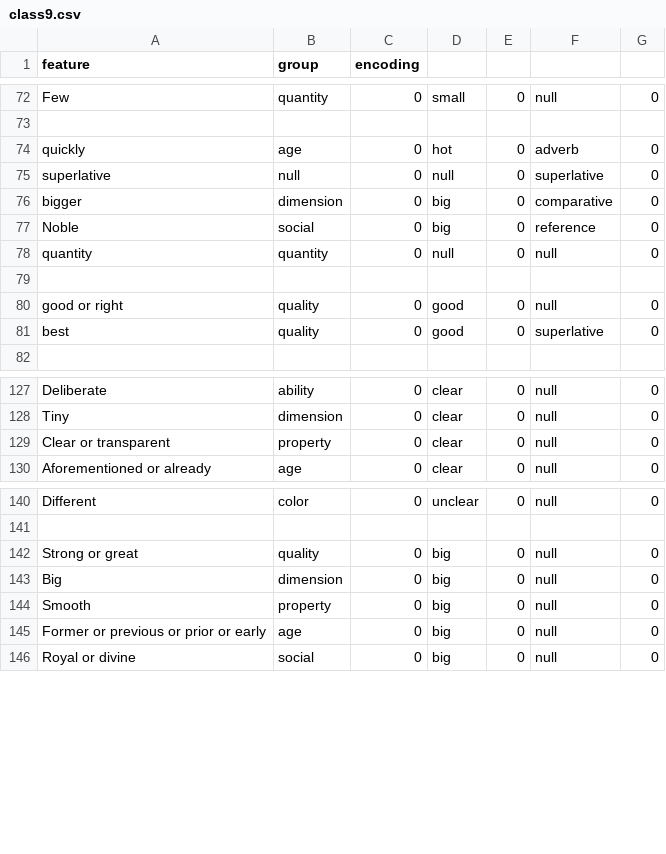
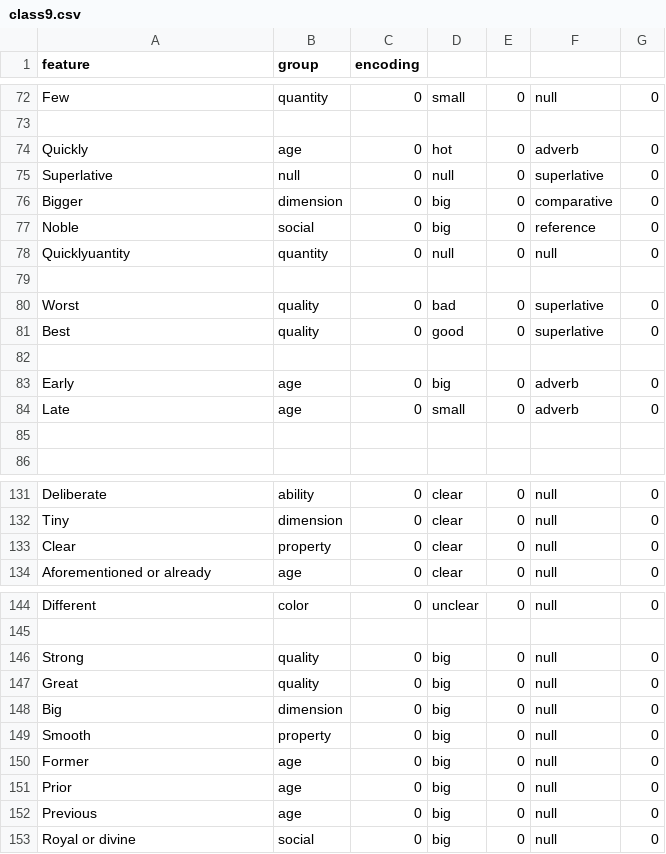
Before and after one commit to JaceSebastian/glyphs, a CSV file: GlyphTables/class9.csv, drawn as a sheet; only a part is shown, gaps mark what is left out.

```diff
--- a/GlyphTables/class9.csv
+++ b/GlyphTables/class9.csv
@@ -73,10 +73,14 @@ Few, quantity,0,small,0,null,0
 
-quickly, age, 0, hot, 0, adverb, 0
-superlative, null, 0, null,0, superlative,0
-bigger, dimension, 0, big, 0, comparative,0
+Quickly, age, 0, hot, 0, adverb, 0
+Superlative, null, 0, null,0, superlative,0
+Bigger, dimension, 0, big, 0, comparative,0
 Noble, social, 0, big,0, reference,0
-quantity,quantity, 0, null,0,null,0
+Quicklyuantity,quantity, 0, null,0,null,0
 
-good or right,quality,0,good,0,null,0
-best, quality, 0, good, 0, superlative, 0
+Worst, quality, 0, bad,0,superlative,0
+Best, quality, 0, good, 0, superlative, 0
+
+Early, age, 0, big,0, adverb,0
+Late, age, 0, small,0, adverb,0
+
 
@@ -128,3 +132,3 @@ Deliberate,ability,0,clear,0,null,0
 Tiny,dimension,0,clear,0,null,0
-Clear or transparent,property,0,clear,0,null,0
+Clear,property,0,clear,0,null,0
 Aforementioned or already,age,0,clear,0,null,0
@@ -141,6 +145,9 @@ Different,color,0,unclear,0,null,0
 
-Strong or great,quality,0,big,0,null,0
+Strong,quality,0,big,0,null,0
+Great,quality,0,big,0,null,0
 Big,dimension,0,big,0,null,0
 Smooth,property,0,big,0,null,0
-Former or previous or prior or early,age,0,big,0,null,0
+Former,age,0,big,0,null,0
+Prior,age,0,big,0,null,0
+Previous,age,0,big,0,null,0
 Royal or divine,social,0,big,0,null,0
```
Also changed, not shown: GlyphTables/class10.csv, GlyphTables/class12.csv, 21 other files.
